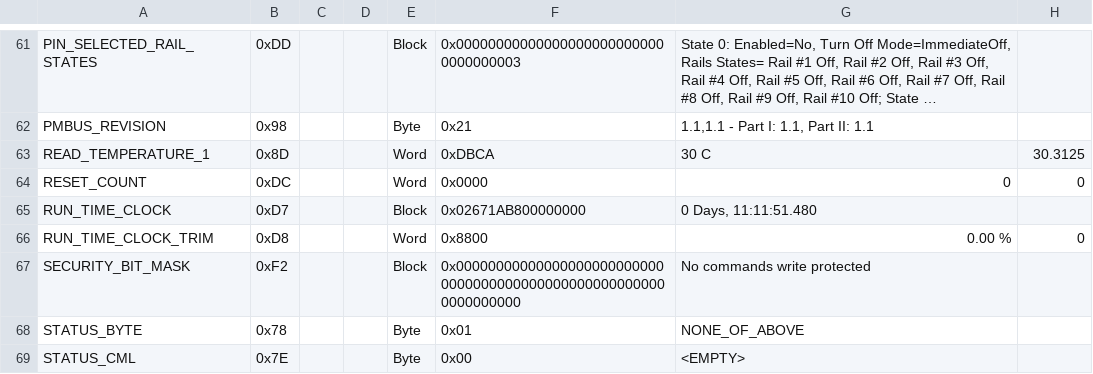
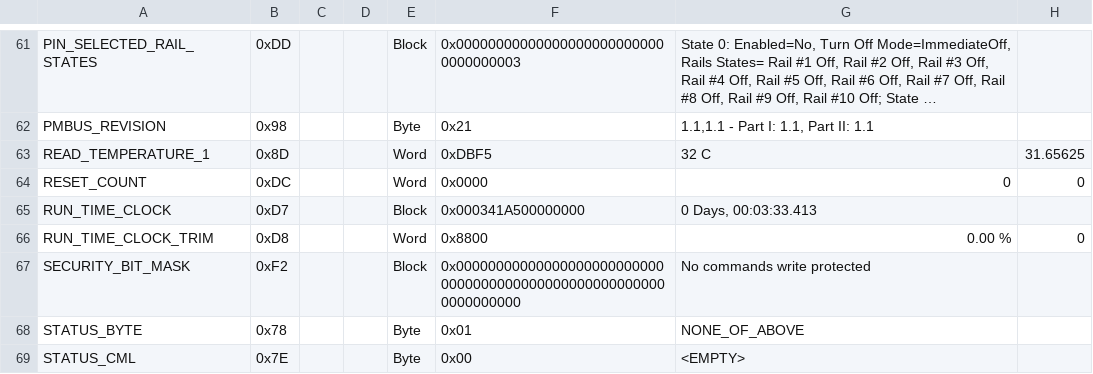
Before and after one commit to digitglen/Longfin_UCD9090, a CSV file: UCD9090A 2.4.3.811 Address 65 Text.csv, drawn as a sheet; only a part is shown, gaps mark what is left out; long unchanged cells end in …; the diff covers the shown part only; the diff names each change by its address in the sheet, - before the commit and + after, or states it on an @@ line.

```diff
--- a/UCD9090A 2.4.3.811 Address 65 Text.csv
+++ b/UCD9090A 2.4.3.811 Address 65 Text.csv
-F63: 0xDBCA
+F63: 0xDBF5
-G63: 30 C
+G63: 32 C
-H63: 30.3125
+H63: 31.65625
-F65: 0x02671AB800000000
+F65: 0x000341A500000000
-G65: 0 Days, 11:11:51.480
+G65: 0 Days, 00:03:33.413
```
Also changed, not shown: 105 edited cells elsewhere in this file, 3 other files.
